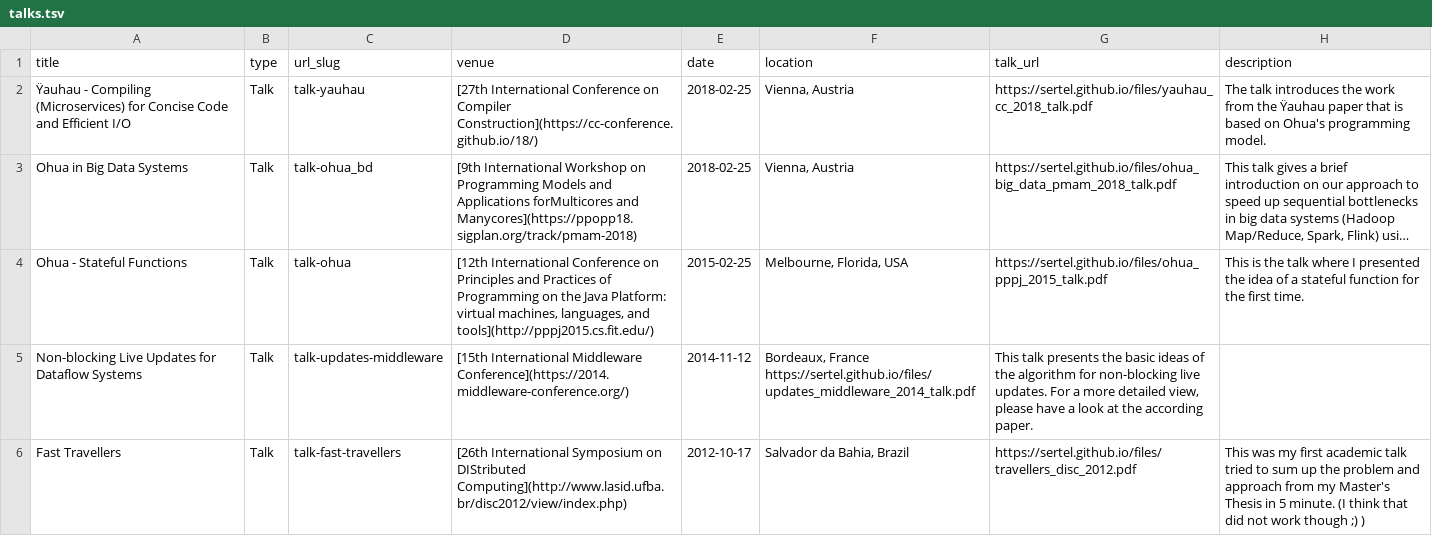
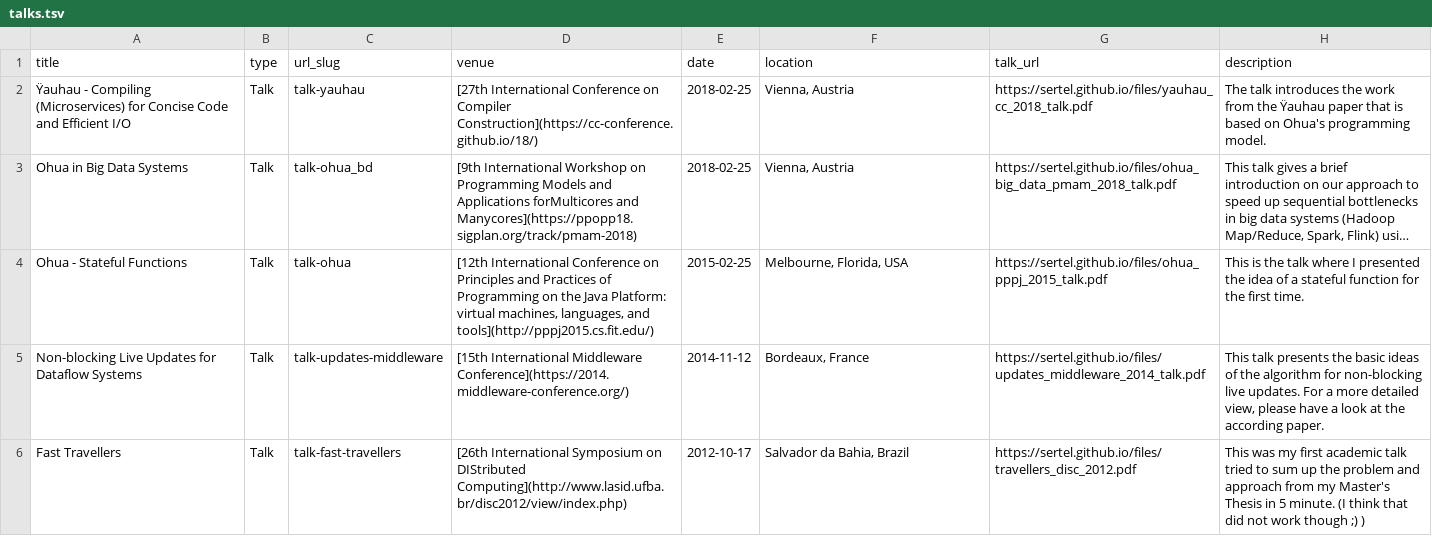
Before and after one commit to sertel/sebastian.ertel.github.io, a TSV file: markdown_generator/talks.tsv, drawn as a sheet; long unchanged cells end in …; the diff names each change by its address in the sheet, - before the commit and + after, or states it on an @@ line.

Commit message:
fixing mis-layouted talk.

```diff
--- a/markdown_generator/talks.tsv
+++ b/markdown_generator/talks.tsv
-F5 (location): Bordeaux, France https://sertel.github.io/files/updates_middleware_2014_talk.pdf
+F5 (location): Bordeaux, France
-G5 (talk_url): This talk presents the basic ideas of the algorithm for non-blocking live updates. For a more detailed view, please have a look at the according paper.
+G5 (talk_url): https://sertel.github.io/files/updates_middleware_2014_talk.pdf
-H5 (description): (empty)
+H5 (description): This talk presents the basic ideas of the algorithm for non-blocking live updates. For a more detailed view, please have a look at the according paper.
```
Also changed, not shown: 2 other files.
